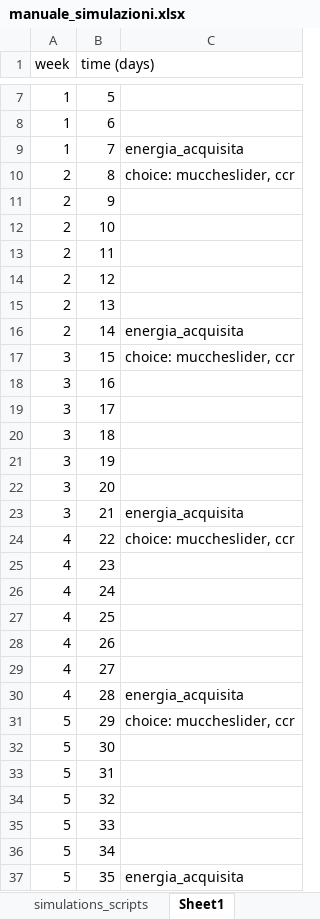
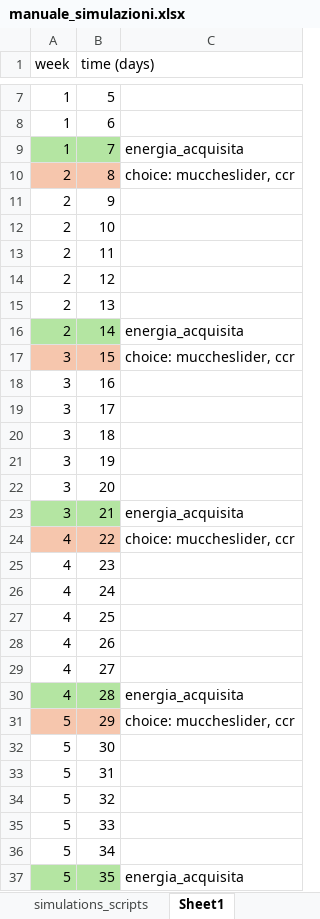
Before and after one commit to RoccoPaolillo/watchyouragent, an Excel workbook: data_analysis/manuale_simulazioni.xlsx, sheet Sheet1, drawn as a sheet; only a part is shown, gaps mark what is left out; values as stored, in another font and other column widths than the file's, no borders; the diff names each change by its address in the sheet, - before the commit and + after, or states it on an @@ line.

Commit message:
colored simulations_script

```diff
--- a/data_analysis/manuale_simulazioni.xlsx (sheet Sheet1)
+++ b/data_analysis/manuale_simulazioni.xlsx (sheet Sheet1)
-A9:B9 fill: none
+A9:B9 fill: #B4E5A2
-A10:B10 fill: none
+A10:B10 fill: #F6C6AD
-A16:B16 fill: none
+A16:B16 fill: #B4E5A2
-A17:B17 fill: none
+A17:B17 fill: #F6C6AD
-A23:B23 fill: none
+A23:B23 fill: #B4E5A2
-A24:B24 fill: none
+A24:B24 fill: #F6C6AD
-A30:B30 fill: none
+A30:B30 fill: #B4E5A2
-A31:B31 fill: none
+A31:B31 fill: #F6C6AD
-A37:B37 fill: none
+A37:B37 fill: #B4E5A2
```
